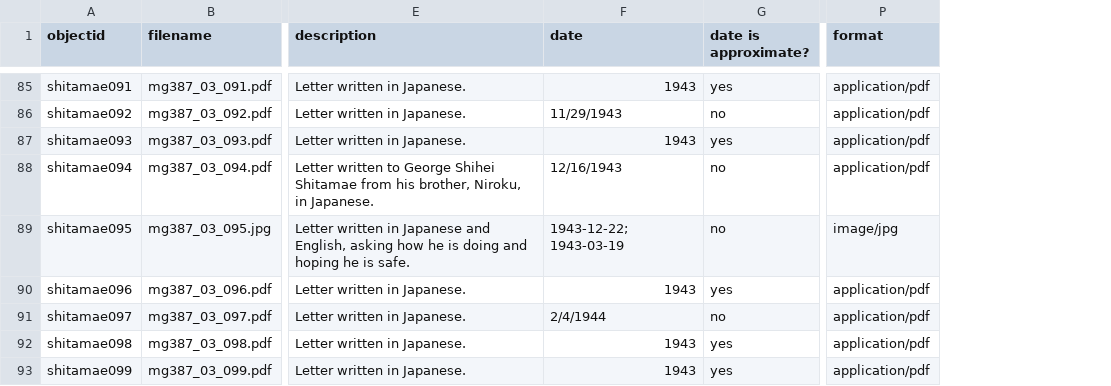
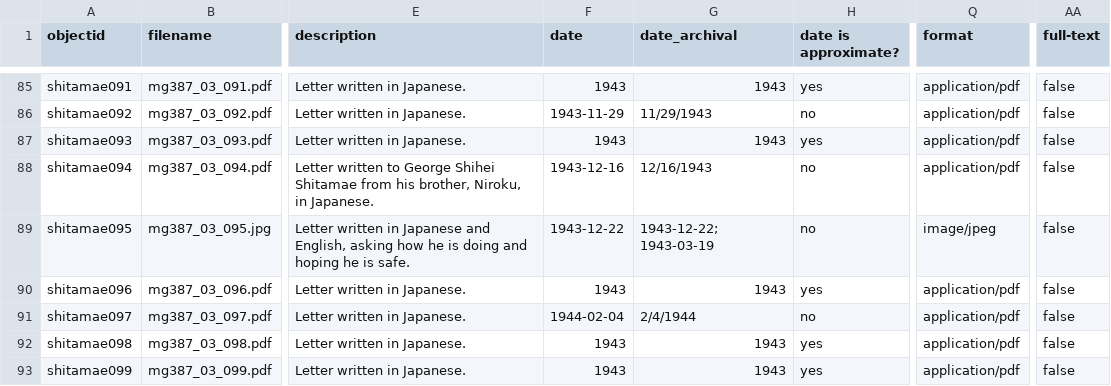
Before and after one commit to uidaholib/documents-digital-collections-template, a CSV file: _data/shitamae.csv, drawn as a sheet; only a part is shown, gaps mark what is left out; addresses are those after the commit; the diff covers the shown part only; the diff names each change by its address in the sheet, - before the commit and + after, or states it on an @@ line.

Commit message:
fix metadata, turn off full-text search

```diff
--- a/_data/shitamae.csv
+++ b/_data/shitamae.csv
+column F (date), rows 85-93: 1943 | 1943-11-29 | 1943 | 1943-12-16 | 1943-12-22 | 1943 | 1944-02-04 | 1943 | 1943
+column AA (full-text), rows 85-93: all false
-G1: date
+G1: date_archival
-Q89 (format): image/jpg
+Q89 (format): image/jpeg
```
Also changed, not shown: 26 edited cells elsewhere in this file, 1 other file.
